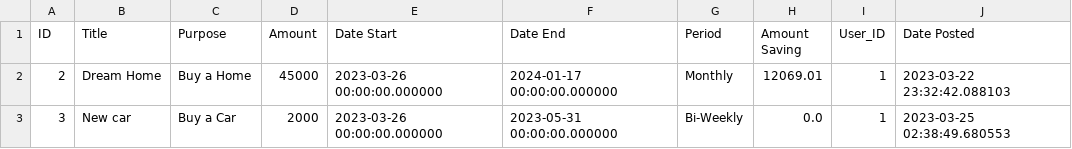
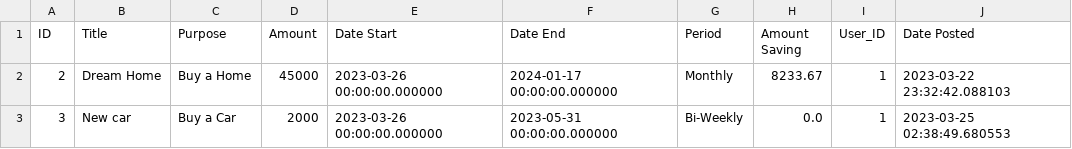
Before and after one commit to tnguyen606-cs/AI-ExpenseApp, a CSV file: instance/files/user_goals.csv, drawn as a sheet.

```diff
--- a/instance/files/user_goals.csv
+++ b/instance/files/user_goals.csv
@@ -1,3 +1,3 @@
 ID,Title,Purpose,Amount,Date Start,Date End,Period,Amount Saving,User_ID,Date Posted
-2,Dream Home,Buy a Home,45000,2023-03-26 00:00:00.000000,2024-01-17 00:00:00.000000,Monthly,12069.01,1,2023-03-22 23:32:42.088103
+2,Dream Home,Buy a Home,45000,2023-03-26 00:00:00.000000,2024-01-17 00:00:00.000000,Monthly,8233.67,1,2023-03-22 23:32:42.088103
 3,New car,Buy a Car,2000,2023-03-26 00:00:00.000000,2023-05-31 00:00:00.000000,Bi-Weekly,0.0,1,2023-03-25 02:38:49.680553
```
Also changed, not shown: instance/files/user_budgets.csv, instance/files/user_expenses.csv, 6 other files.
